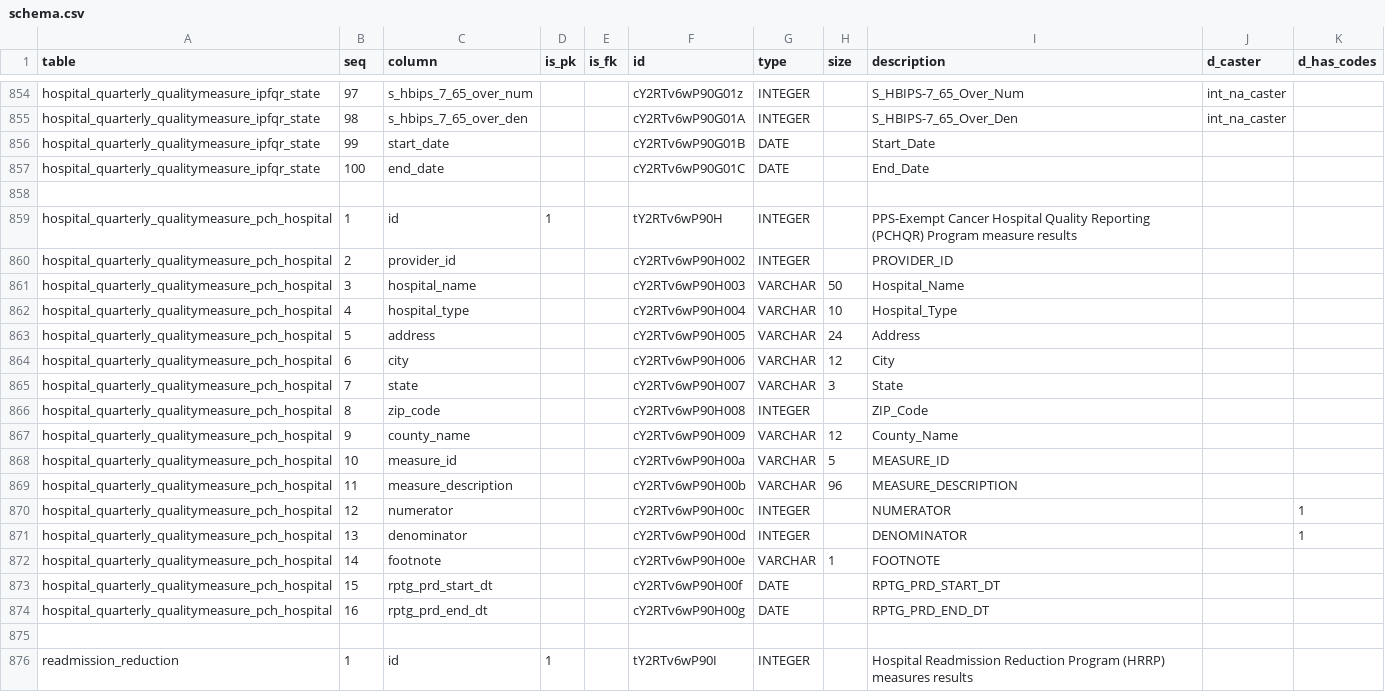
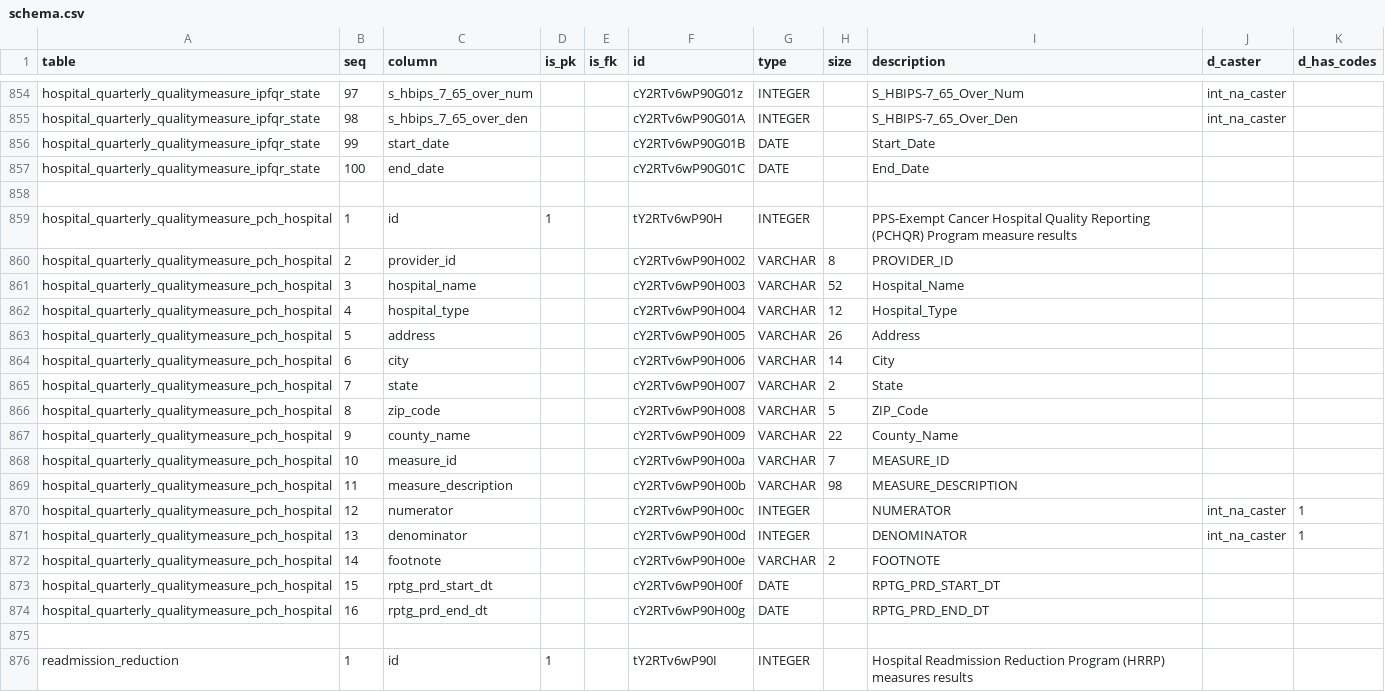
Before and after one commit to mizhgun/ambry-bundles, a CSV file: medicare.gov/compare-hospitals/meta/schema.csv, drawn as a sheet; only a part is shown, gaps mark what is left out; the diff covers the shown part only.

```diff
--- a/medicare.gov/compare-hospitals/meta/schema.csv
+++ b/medicare.gov/compare-hospitals/meta/schema.csv
@@ -859,15 +859,15 @@ hospital_quarterly_qualitymeasure_ipfqr_state,100,end_date,,,cY2RTv6wP90G01C,DAT
 hospital_quarterly_qualitymeasure_pch_hospital,1,id,1,,tY2RTv6wP90H,INTEGER,,PPS-Exempt Cancer Hospital Quality Reporting (PCHQR) Program measure results,,
-hospital_quarterly_qualitymeasure_pch_hospital,2,provider_id,,,cY2RTv6wP90H002,INTEGER,,PROVIDER_ID,,
-hospital_quarterly_qualitymeasure_pch_hospital,3,hospital_name,,,cY2RTv6wP90H003,VARCHAR,50,Hospital_Name,,
-hospital_quarterly_qualitymeasure_pch_hospital,4,hospital_type,,,cY2RTv6wP90H004,VARCHAR,10,Hospital_Type,,
-hospital_quarterly_qualitymeasure_pch_hospital,5,address,,,cY2RTv6wP90H005,VARCHAR,24,Address,,
-hospital_quarterly_qualitymeasure_pch_hospital,6,city,,,cY2RTv6wP90H006,VARCHAR,12,City,,
-hospital_quarterly_qualitymeasure_pch_hospital,7,state,,,cY2RTv6wP90H007,VARCHAR,3,State,,
-hospital_quarterly_qualitymeasure_pch_hospital,8,zip_code,,,cY2RTv6wP90H008,INTEGER,,ZIP_Code,,
-hospital_quarterly_qualitymeasure_pch_hospital,9,county_name,,,cY2RTv6wP90H009,VARCHAR,12,County_Name,,
-hospital_quarterly_qualitymeasure_pch_hospital,10,measure_id,,,cY2RTv6wP90H00a,VARCHAR,5,MEASURE_ID,,
-hospital_quarterly_qualitymeasure_pch_hospital,11,measure_description,,,cY2RTv6wP90H00b,VARCHAR,96,MEASURE_DESCRIPTION,,
-hospital_quarterly_qualitymeasure_pch_hospital,12,numerator,,,cY2RTv6wP90H00c,INTEGER,,NUMERATOR,,1
-hospital_quarterly_qualitymeasure_pch_hospital,13,denominator,,,cY2RTv6wP90H00d,INTEGER,,DENOMINATOR,,1
-hospital_quarterly_qualitymeasure_pch_hospital,14,footnote,,,cY2RTv6wP90H00e,VARCHAR,1,FOOTNOTE,,
+hospital_quarterly_qualitymeasure_pch_hospital,2,provider_id,,,cY2RTv6wP90H002,VARCHAR,8,PROVIDER_ID,,
+hospital_quarterly_qualitymeasure_pch_hospital,3,hospital_name,,,cY2RTv6wP90H003,VARCHAR,52,Hospital_Name,,
+hospital_quarterly_qualitymeasure_pch_hospital,4,hospital_type,,,cY2RTv6wP90H004,VARCHAR,12,Hospital_Type,,
+hospital_quarterly_qualitymeasure_pch_hospital,5,address,,,cY2RTv6wP90H005,VARCHAR,26,Address,,
+hospital_quarterly_qualitymeasure_pch_hospital,6,city,,,cY2RTv6wP90H006,VARCHAR,14,City,,
+hospital_quarterly_qualitymeasure_pch_hospital,7,state,,,cY2RTv6wP90H007,VARCHAR,2,State,,
+hospital_quarterly_qualitymeasure_pch_hospital,8,zip_code,,,cY2RTv6wP90H008,VARCHAR,5,ZIP_Code,,
+hospital_quarterly_qualitymeasure_pch_hospital,9,county_name,,,cY2RTv6wP90H009,VARCHAR,22,County_Name,,
+hospital_quarterly_qualitymeasure_pch_hospital,10,measure_id,,,cY2RTv6wP90H00a,VARCHAR,7,MEASURE_ID,,
+hospital_quarterly_qualitymeasure_pch_hospital,11,measure_description,,,cY2RTv6wP90H00b,VARCHAR,98,MEASURE_DESCRIPTION,,
+hospital_quarterly_qualitymeasure_pch_hospital,12,numerator,,,cY2RTv6wP90H00c,INTEGER,,NUMERATOR,int_na_caster,1
+hospital_quarterly_qualitymeasure_pch_hospital,13,denominator,,,cY2RTv6wP90H00d,INTEGER,,DENOMINATOR,int_na_caster,1
+hospital_quarterly_qualitymeasure_pch_hospital,14,footnote,,,cY2RTv6wP90H00e,VARCHAR,2,FOOTNOTE,,
 hospital_quarterly_qualitymeasure_pch_hospital,15,rptg_prd_start_dt,,,cY2RTv6wP90H00f,DATE,,RPTG_PRD_START_DT,,
```
Also changed, not shown: 98 edited cells elsewhere in this file.
